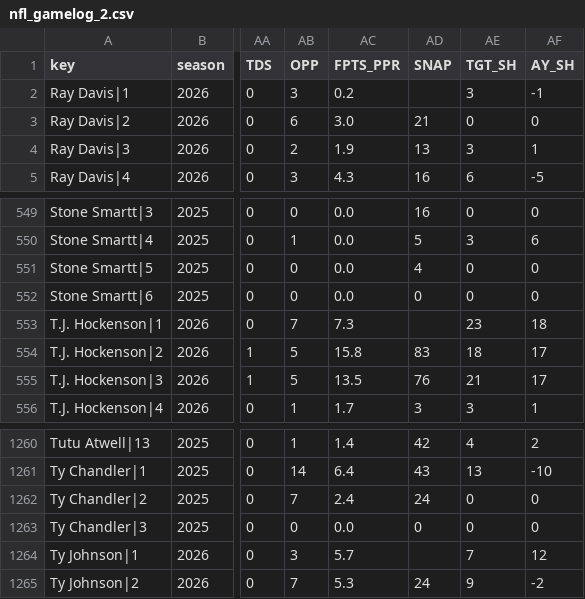
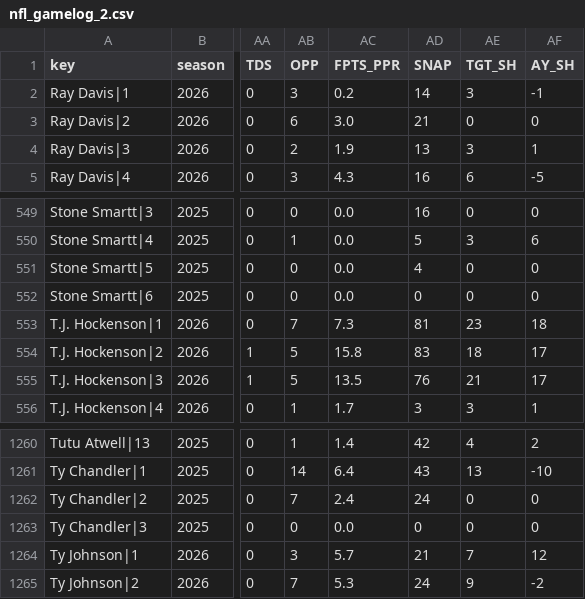
Before and after one commit to ECC370/stats, a CSV file: data/nfl_gamelog_2.csv, drawn as a sheet; only a part is shown, gaps mark what is left out; the diff names each change by its address in the sheet, - before the commit and + after, or states it on an @@ line.

```diff
--- a/data/nfl_gamelog_2.csv
+++ b/data/nfl_gamelog_2.csv
-AD2 (SNAP): (empty)
+AD2 (SNAP): 14
-AD553 (SNAP): (empty)
+AD553 (SNAP): 81
-AD1264 (SNAP): (empty)
+AD1264 (SNAP): 21
```
Also changed, not shown: data/nfl_gamelog_1.csv, data/nfl_games.csv, 7 other files.
